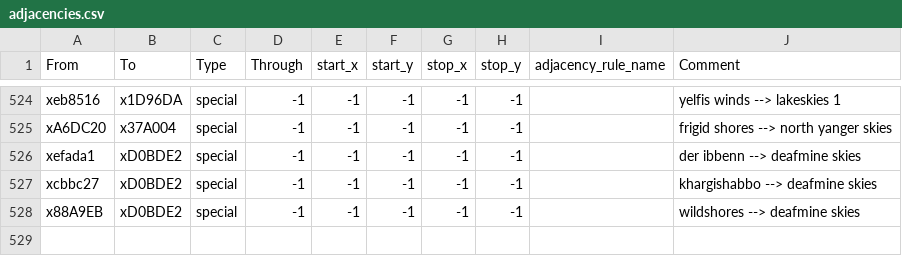
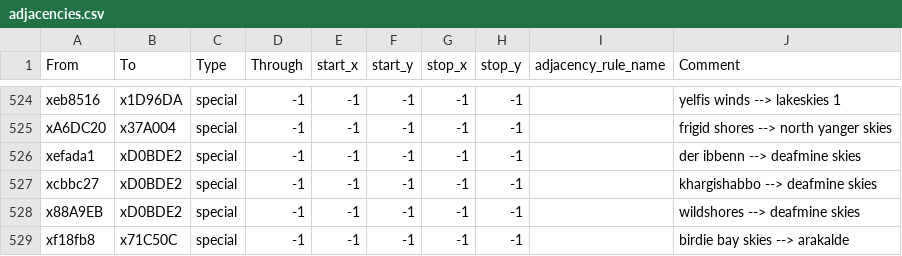
Before and after one commit to Kingbobman/Exether, a CSV file: map_data/adjacencies.csv, drawn as a sheet; only a part is shown, gaps mark what is left out.

```diff
--- a/map_data/adjacencies.csv
+++ b/map_data/adjacencies.csv
@@ -528 +528,2 @@ xcbbc27,xD0BDE2,special,-1,-1,-1,-1,-1,,khargishabbo --> deafmine skies
 x88A9EB,xD0BDE2,special,-1,-1,-1,-1,-1,,wildshores --> deafmine skies
+xf18fb8,x71C50C,special,-1,-1,-1,-1,-1,,birdie bay skies --> arakalde
```
Also changed, not shown: 6 other files.
